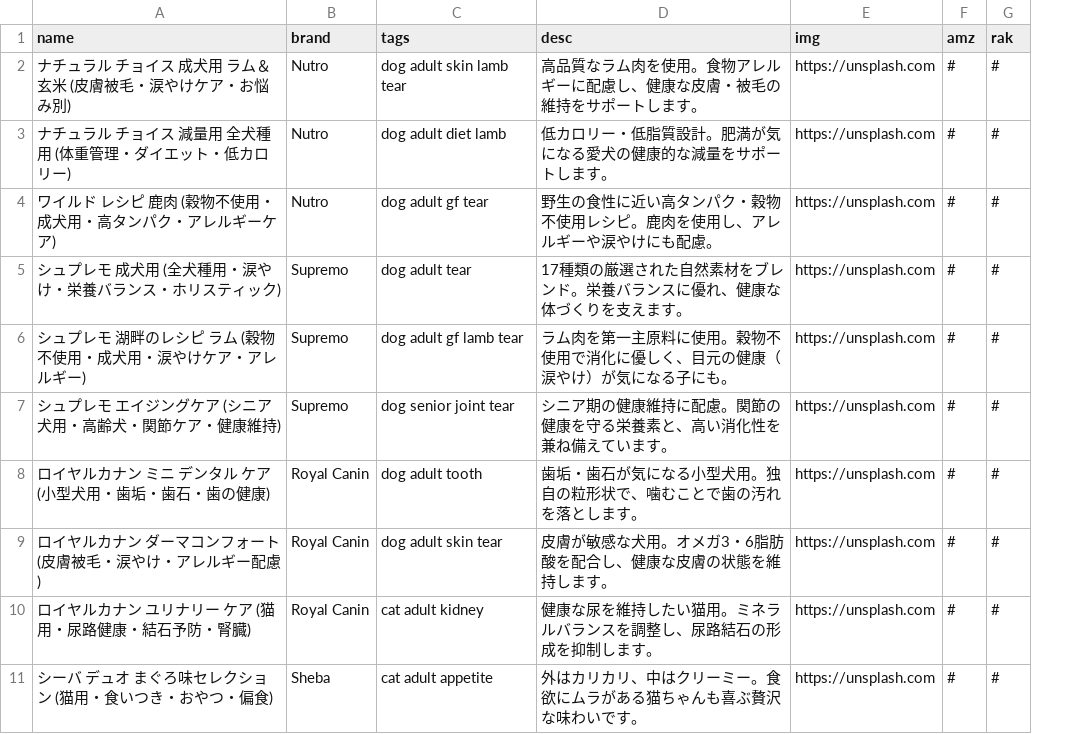
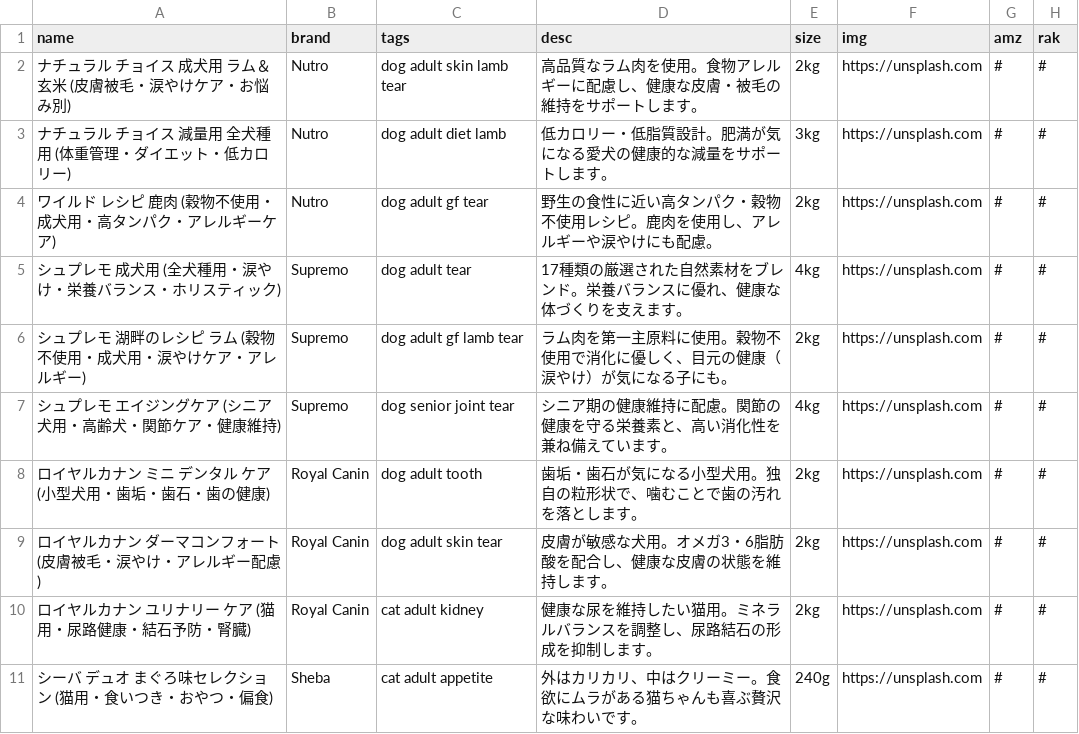
Before and after one commit to kyuni-f/pet925, a CSV file: data/products.csv, drawn as a sheet; only a part is shown; the diff names each change by its address in the sheet, - before the commit and + after, or states it on an @@ line.

```diff
--- a/data/products.csv
+++ b/data/products.csv
+column E (size), rows 2-11: 2kg | 3kg | 2kg | 4kg | 2kg | 4kg | 2kg | 2kg | 2kg | 240g
```
Also changed, not shown: 11 other files.
